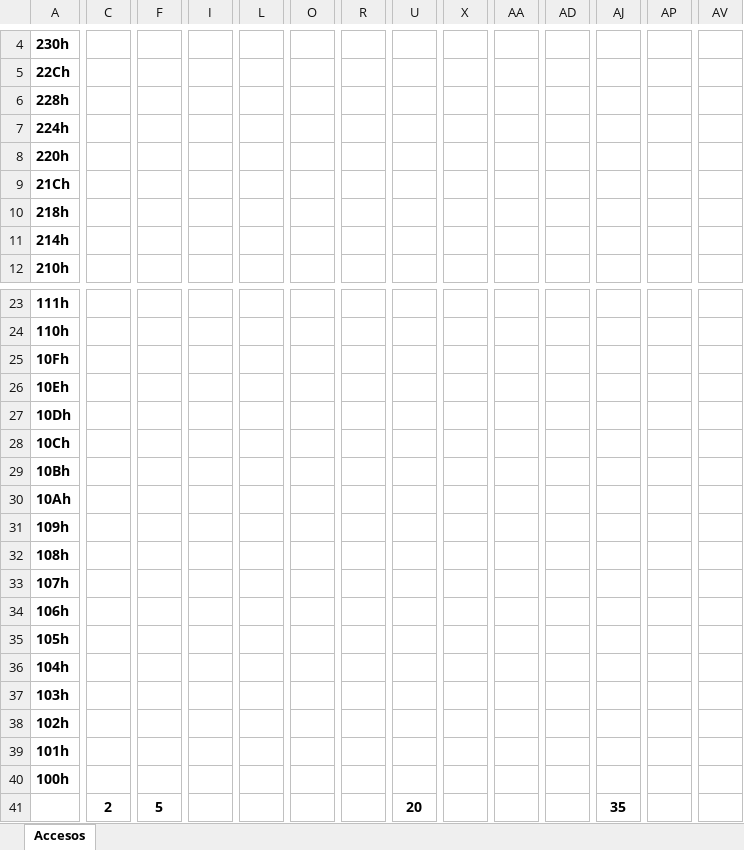
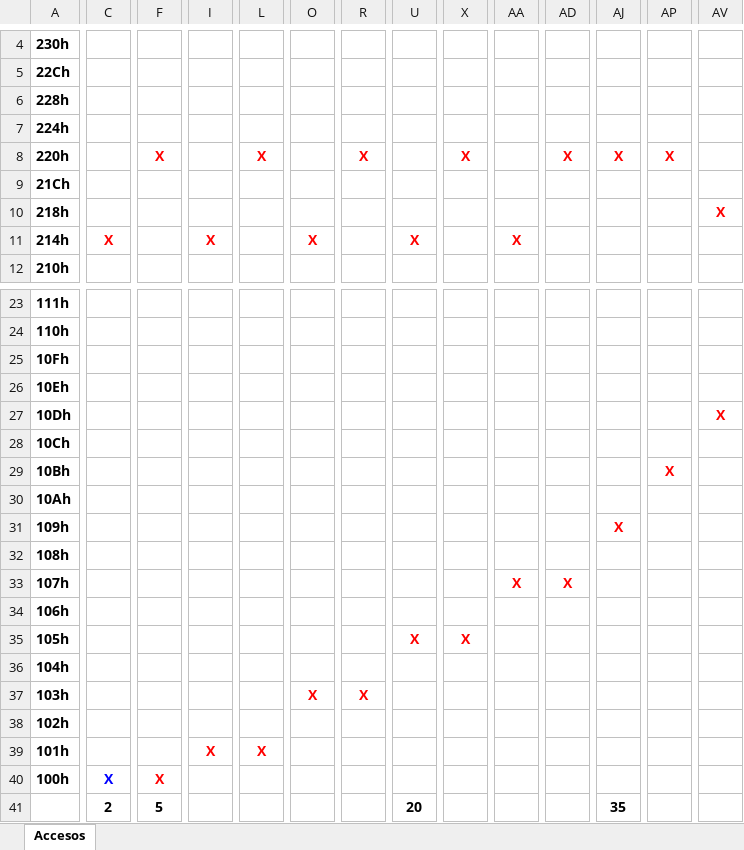
Before and after one commit to miermontoto/2ac, an Excel workbook: tema3/sesion3-1/3-1graficas-ejecucion.xlsx, sheet Accesos, drawn as a sheet; only a part is shown, gaps mark what is left out; values as stored, in another font and other column widths than the file's, no borders; removed rows and columns are numbered as before the commit, all else as after; rows hold the shown columns only; the diff covers the shown part only; the diff names each change by its address in the sheet, - before the commit and + after, or states it on an @@ line.

Commit message:
sesion3-1

```diff
--- a/tema3/sesion3-1/3-1graficas-ejecucion.xlsx (sheet Accesos)
+++ b/tema3/sesion3-1/3-1graficas-ejecucion.xlsx (sheet Accesos)
-row 6: 228h
-row 7: 224h
-row 8: 220h
-row 9: 21Ch
-row 10: 218h
-row 11: 214h
+row 6: 228h
+row 7: 224h
+row 8: 220h |  | X |  | X |  | X |  | X |  | X | X | X
+row 9: 21Ch
+row 10: 218h |  |  |  |  |  |  |  |  |  |  |  |  | X
+row 11: 214h | X |  | X |  | X |  | X |  | X
-AV27: (empty)
+AV27: X
-AP29: (empty)
+AP29: X
-AJ31: (empty)
+AJ31: X
-AA33: (empty)
+AA33: X
-AD33: (empty)
+AD33: X
-U35: (empty)
+U35: X
-X35: (empty)
+X35: X
-O37: (empty)
+O37: X
-R37: (empty)
+R37: X
-I39: (empty)
+I39: X
-L39: (empty)
+L39: X
-C40: (empty)
+C40: X
-F40: (empty)
+F40: X
```
Also changed, not shown: 5 edited cells elsewhere in this sheet, 5 other files.
